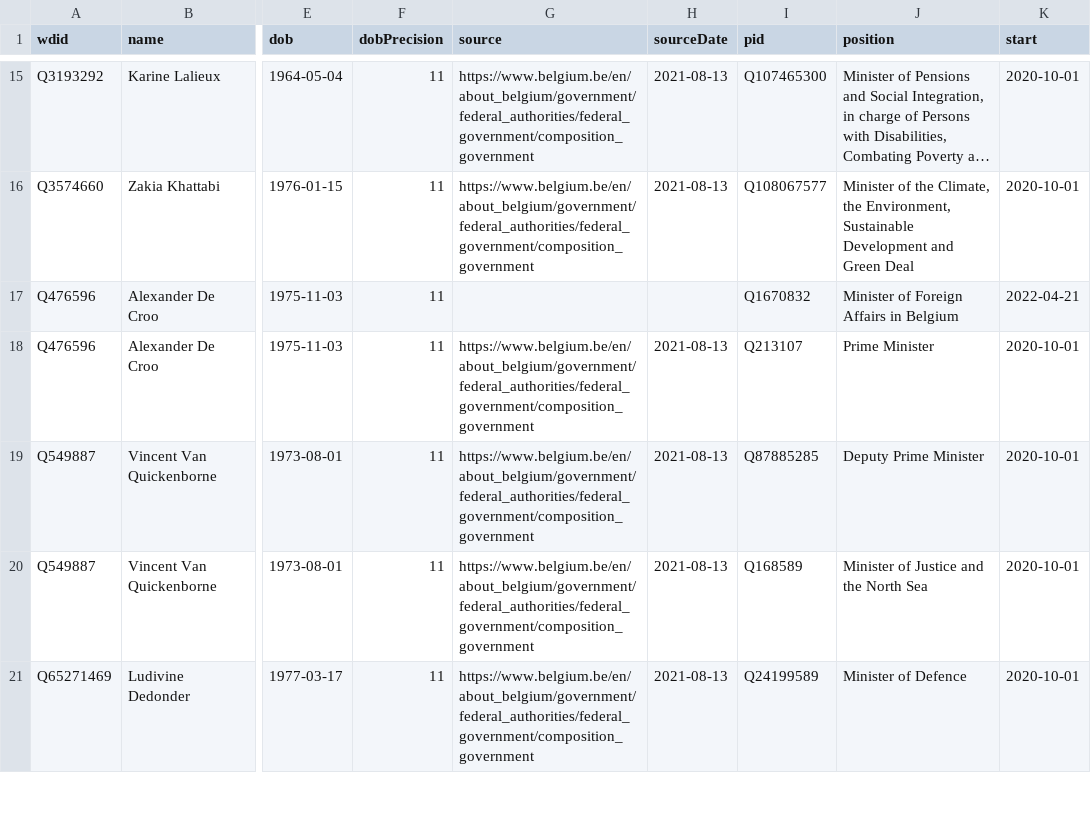
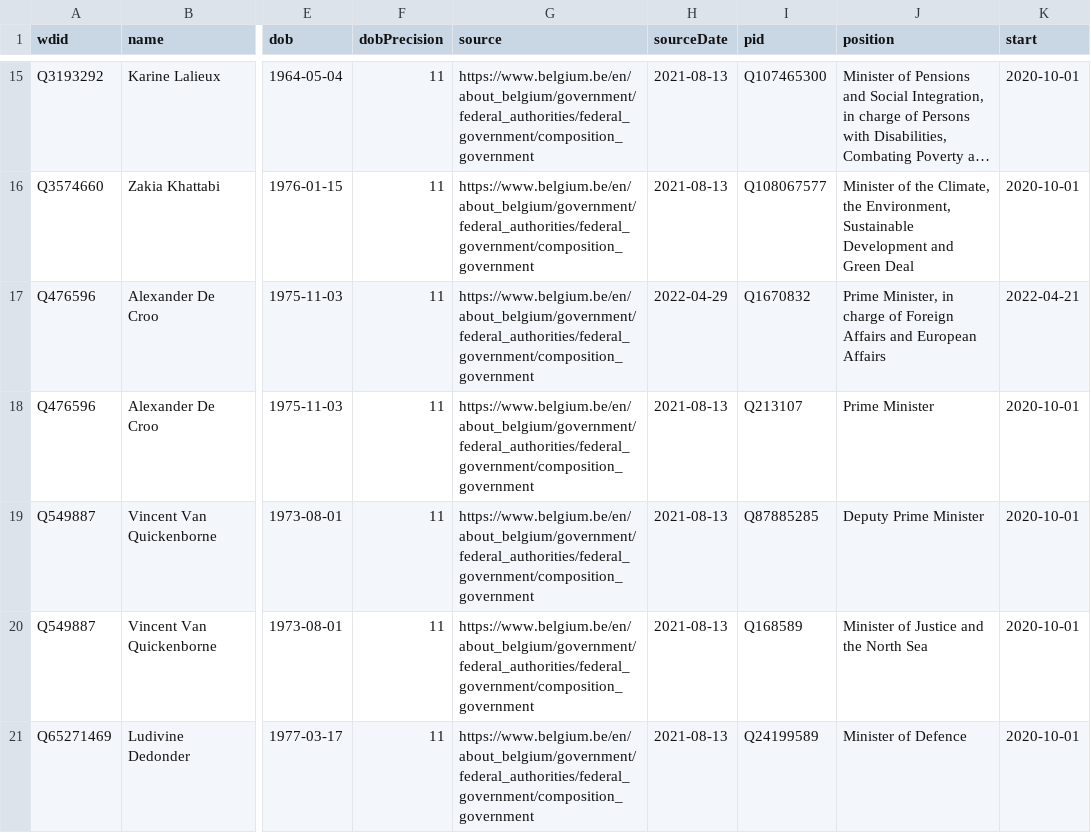
Before and after one commit to every-politician-scrapers/belgium-cabinet, a CSV file: sources/official/wikidata.csv, drawn as a sheet; only a part is shown, gaps mark what is left out; long unchanged cells end in …; the diff names each change by its address in the sheet, - before the commit and + after, or states it on an @@ line.

Commit message:
Compare external sources to Wikidata

```diff
--- a/sources/official/wikidata.csv
+++ b/sources/official/wikidata.csv
-G17 (source): (empty)
+G17 (source): https://www.belgium.be/en/about_belgium/government/federal_authorities/federal_government/composition_government
-H17 (sourceDate): (empty)
+H17 (sourceDate): 2022-04-29
-J17 (position): Minister of Foreign Affairs in Belgium
+J17 (position): Prime Minister, in charge of Foreign Affairs and European Affairs
```
Also changed, not shown: sources/minister-foreign/diff.csv, sources/minister-foreign/scraped.csv, 2 other files.
